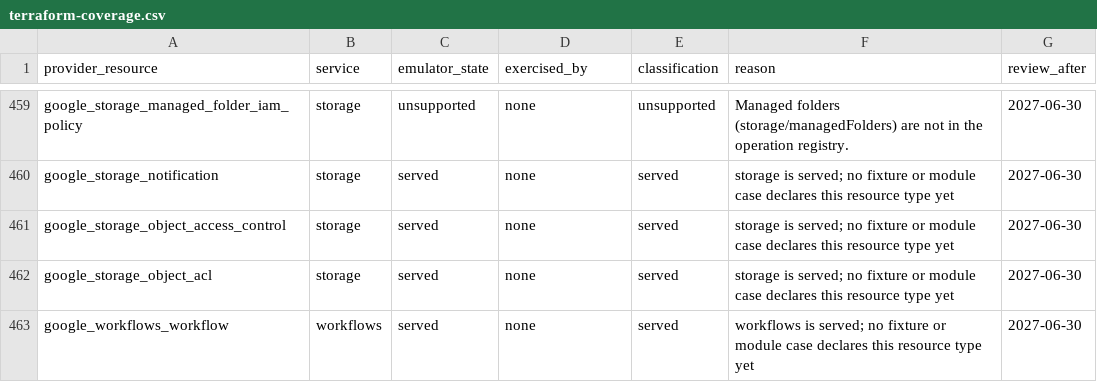
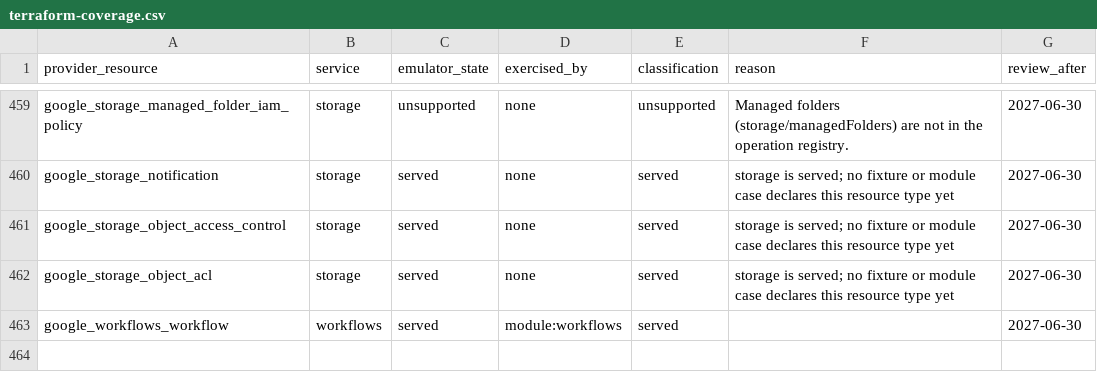
Before and after one commit to jaisrajms/jaiscloud, a CSV file: docs/fidelity/terraform-coverage.csv, drawn as a sheet; only a part is shown, gaps mark what is left out.

Commit message:
fix(gcp/workflows): store and render executionHistoryLevel (TF3-3-3)
Workflows v1's Workflow.executionHistoryLevel is a published optional field
(proto field 15, enum google.cloud.workflows.v1.ExecutionHistoryLevel):
EXECUTION_HISTORY_LEVEL_UNSPECIFIED (0, the default),
EXECUTION_HISTORY_BASIC (1) and EXECUTION_HISTORY_DETAILED (2). The emulator
neither stored nor rendered it, so a workflow config that set it (the
google_workflows_workflow `execution_history_level` attribute, provider >=
6.26) applied but permadiffed on every plan.

- store: Workflow.ExecutionHistoryLevel (workflow-wide, not revision-scoped)
  in the memory store, the Postgres column (migration 084) and
  snapshot/restore.
- core: create stores it; a masked update applies it and an unmasked update
  replaces it, like every other field; a value outside the enum is
  INVALID_ARGUMENT (proto3 JSON rejects an unknown enum name and gRPC cannot
  carry one); EXECUTION_HISTORY_LEVEL_UNSPECIFIED normalizes to unset.
- REST + gRPC render it from the same core. An unset value is omitted on read,
  exactly as real GCP omits the proto3 zero enum (the recorded workflows.get
  differential golden has no executionHistoryLevel).
- tests: core create/get/list/update plus the omitted, UNSPECIFIED and invalid
  shapes; a REST create->get->list and masked-update assertion; the same over
  gRPC; the Postgres snapshot round-trip carries the column.
- the pinned workflows module case gains a root-level
  google_workflows_workflow that sets the attribute (BASIC -> DETAILED on the
  in-place mutate), so apply stores it, the read-back echoes it and the
  post-apply re-plan is clean; the module workflow, which leaves it unset,
  must not gain it.
- docs: README-GCP, testability.md, and the provider-attributes /
  terraform-coverage inventories (the attribute is served now, and the module
  case declares the resource type).

```diff
--- a/docs/fidelity/terraform-coverage.csv
+++ b/docs/fidelity/terraform-coverage.csv
@@ -462,2 +462,2 @@ google_storage_object_access_control,storage,served,none,served,storage is serve
 google_storage_object_acl,storage,served,none,served,storage is served; no fixture or module case declares this resource type yet,2027-06-30
-google_workflows_workflow,workflows,served,none,served,workflows is served; no fixture or module case declares this resource type yet,2027-06-30
+google_workflows_workflow,workflows,served,module:workflows,served,,2027-06-30
```
Also changed, not shown: docs/fidelity/provider-attributes.csv, 16 other files.
